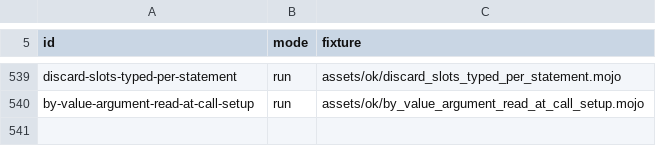
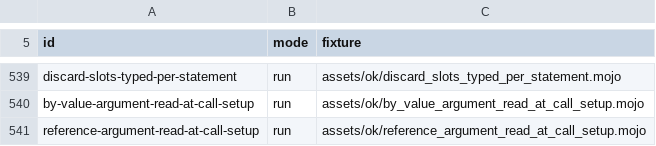
Before and after one commit to bpr/mojito, a TSV file: conformance/cases.tsv, drawn as a sheet; only a part is shown, gaps mark what is left out.

```diff
--- a/conformance/cases.tsv
+++ b/conformance/cases.tsv
@@ -540 +540,2 @@ discard-slots-typed-per-statement	run	assets/ok/discard_slots_typed_per_statemen
 by-value-argument-read-at-call-setup	run	assets/ok/by_value_argument_read_at_call_setup.mojo
+reference-argument-read-at-call-setup	run	assets/ok/reference_argument_read_at_call_setup.mojo
```
Also changed, not shown: conformance/assets-mojo-errors.tsv, conformance/assets-mojo-rejects.tsv, 39 other files.
